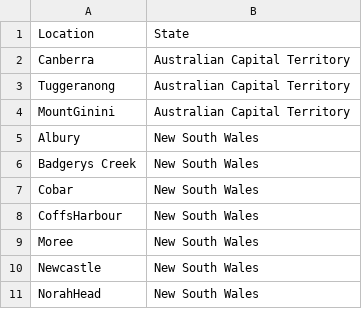
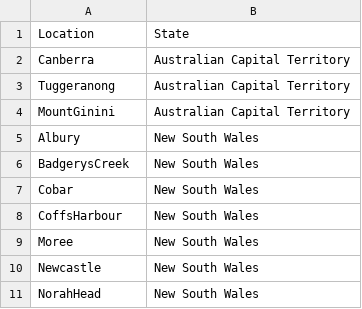
Before and after one commit to ravisiv/AussieWeatherEDA, a CSV file: loc.csv, drawn as a sheet; only a part is shown.

```diff
--- a/loc.csv
+++ b/loc.csv
@@ -5,3 +5,3 @@ MountGinini,Australian Capital Territory
 Albury,New South Wales
-Badgerys Creek,New South Wales
+BadgerysCreek,New South Wales
 Cobar,New South Wales
```
Also changed, not shown: 1 other file.
